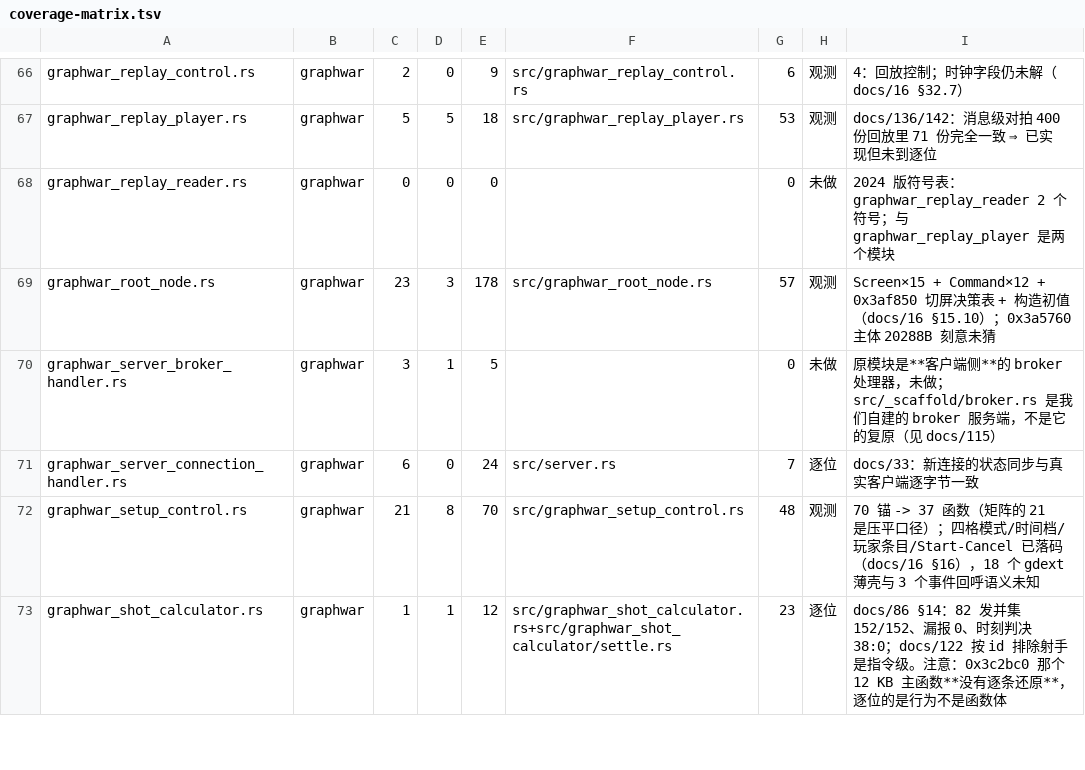
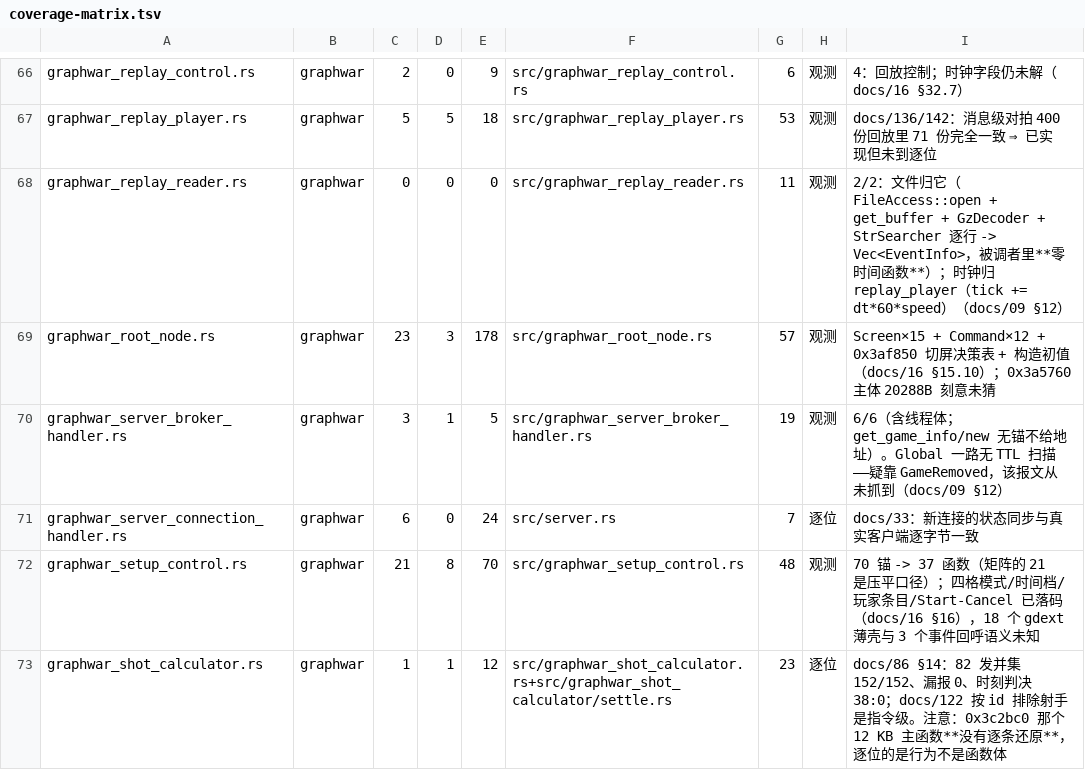
Before and after one commit to Cmd-GZ/graphwar2-rebuild, a TSV file: docs/coverage-matrix.tsv, drawn as a sheet; only a part is shown, gaps mark what is left out; the diff covers the shown part only.

Commit message:
merge: 联机/流 五模块落地 —— **graphwar 侧 430/430 全部完成，未做 0、未知模块 0**
并入 agent/net-rest (bde886a4)。

a) stream_buffer **不是** TCP 拆包队列：内部无字节队列，靠 TcpStream::peek 前瞻 ——
   写侧 u16 大端(len) + 两段 write_all（限 0xffff）；读侧 peek 2 -> 校验 <=0x1000 ->
   peek(len+2) 不足即 Ok(None)（**一个字节都不消费**）-> read_exact(len+2) 整帧一次取走。
   顺带结掉 docs/09 §11.7 第 4 条：0x…4a 是「整帧未到」，不是 EOF。

b) 文件归 replay_reader（FileAccess::open + get_buffer + GzDecoder + StrSearcher 逐行
   -> Vec<EventInfo>，被调者里**零时间函数**）；时钟归 replay_player（tick += dt*60*speed）。

c) LAN 广播周期 **1 秒**（elapsed > 1s，正好 1.000s 不发）；
   收侧去重 = 房间表键**发送方 SocketAddr**（同源覆盖、异源同名算两条）+ **10 秒 TTL**（cmp x0,#0xa）；
   另发现**广播的 address 恒为 [::1]:<port>**（set_room_info 里 IpAddr::from_str("::1")）
   => 这给 docs/09 §1.1 那 385 个样本提供了成因。

我做的收尾：src/lib.rs 五行 pub mod + coverage 五条映射 + 重生成。
（第四次修我自己造的引号错误：这次是 IpAddr::from_str("::1") 里的双引号截断了 Python 字符串。）

复核：cargo 1440 passed / 0 failed；coverage --check OK

进度尺 473 -> 480 / 527（逐位 88 / 观测 392），未做 39
**里程碑：graphwar 侧 430/430 全部实现，未做 0、未知模块 0。剩下 39 个全在 other 侧（weak_caller）。**

```diff
--- a/docs/coverage-matrix.tsv
+++ b/docs/coverage-matrix.tsv
@@ -67,5 +67,5 @@ graphwar_replay_control.rs	graphwar	2	0	9	src/graphwar_replay_control.rs	6	观
 graphwar_replay_player.rs	graphwar	5	5	18	src/graphwar_replay_player.rs	53	观测	docs/136/142：消息级对拍 400 份回放里 71 份完全一致 ⇒ 已实现但未到逐位
-graphwar_replay_reader.rs	graphwar	0	0	0		0	未做	2024 版符号表：graphwar_replay_reader 2 个符号；与 graphwar_replay_player 是两个模块
+graphwar_replay_reader.rs	graphwar	0	0	0	src/graphwar_replay_reader.rs	11	观测	2/2：文件归它（FileAccess::open + get_buffer + GzDecoder + StrSearcher 逐行 -> Vec<EventInfo>，被调者里**零时间函数**）；时钟归 replay_player（tick += dt*60*speed）（docs/09 §12）
 graphwar_root_node.rs	graphwar	23	3	178	src/graphwar_root_node.rs	57	观测	Screen×15 + Command×12 + 0x3af850 切屏决策表 + 构造初值（docs/16 §15.10）；0x3a5760 主体 20288B 刻意未猜
-graphwar_server_broker_handler.rs	graphwar	3	1	5		0	未做	原模块是**客户端侧**的 broker 处理器，未做；src/_scaffold/broker.rs 是我们自建的 broker 服务端，不是它的复原（见 docs/115）
+graphwar_server_broker_handler.rs	graphwar	3	1	5	src/graphwar_server_broker_handler.rs	19	观测	6/6（含线程体；get_game_info/new 无锚不给地址）。Global 一路无 TTL 扫描——疑靠 GameRemoved，该报文从未抓到（docs/09 §12）
 graphwar_server_connection_handler.rs	graphwar	6	0	24	src/server.rs	7	逐位	docs/33：新连接的状态同步与真实客户端逐字节一致
```
Also changed, not shown: 15 edited cells elsewhere in this file, 3 other files.
